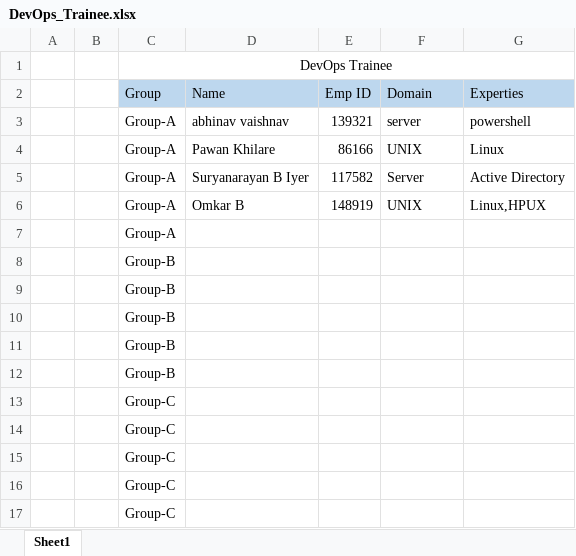
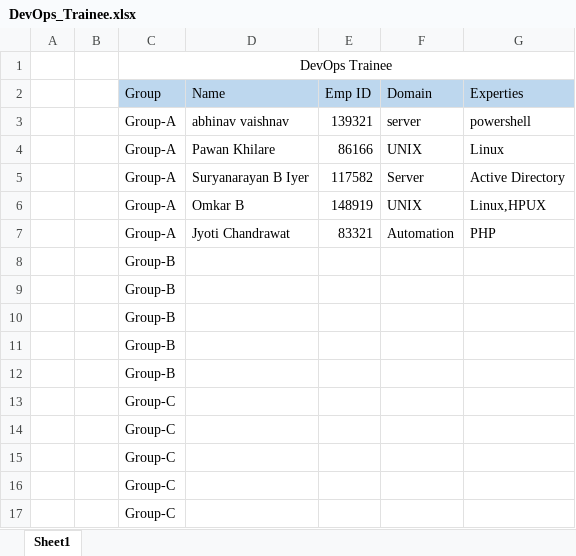
Before and after one commit to suyash-capgemini/CG_DevOps_Repository, an Excel workbook: DevOps_Trainee.xlsx, sheet Sheet1, drawn as a sheet; values as stored, in another font and other column widths than the file's, no borders; removed rows and columns are numbered as before the commit, all else as after; the diff names each change by its address in the sheet, - before the commit and + after, or states it on an @@ line.

Commit message:
Jyoti

```diff
--- a/DevOps_Trainee.xlsx (sheet Sheet1)
+++ b/DevOps_Trainee.xlsx (sheet Sheet1)
-row 7:  |  | Group-A
+row 7:  |  | Group-A | Jyoti Chandrawat | 83321 | Automation | PHP
```
